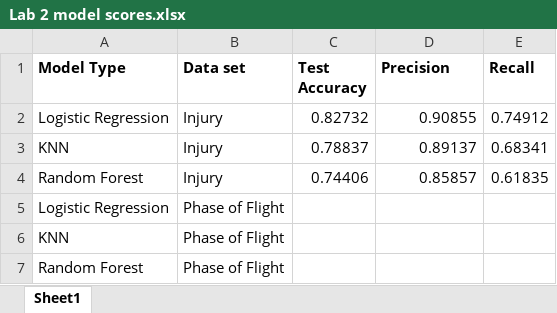
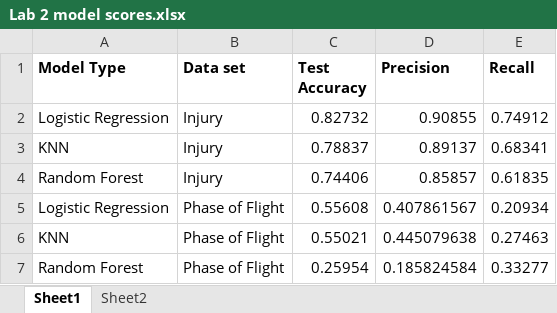
Before and after one commit to sajmera9/MachineLearning1, an Excel workbook: Lab Two - Classification/Lab 2 model scores.xlsx, sheet Sheet1, drawn as a sheet; values as stored, in another font and other column widths than the file's, no borders; the diff names each change by its address in the sheet, - before the commit and + after, or states it on an @@ line.

```diff
--- a/Lab Two - Classification/Lab 2 model scores.xlsx (sheet Sheet1)
+++ b/Lab Two - Classification/Lab 2 model scores.xlsx (sheet Sheet1)
+sheet tab: Sheet2
-C5 (Test Accuracy): (empty)
+C5 (Test Accuracy): 0.55608
-D5 (Precision): (empty)
+D5 (Precision): 0.407861567
-E5 (Recall): (empty)
+E5 (Recall): 0.20934
-C6 (Test Accuracy): (empty)
+C6 (Test Accuracy): 0.55021
-D6 (Precision): (empty)
+D6 (Precision): 0.445079638
-E6 (Recall): (empty)
+E6 (Recall): 0.27463
-C7 (Test Accuracy): (empty)
+C7 (Test Accuracy): 0.25954
-D7 (Precision): (empty)
+D7 (Precision): 0.185824584
-E7 (Recall): (empty)
+E7 (Recall): 0.33277
```
Also changed, not shown: 1 other file.
